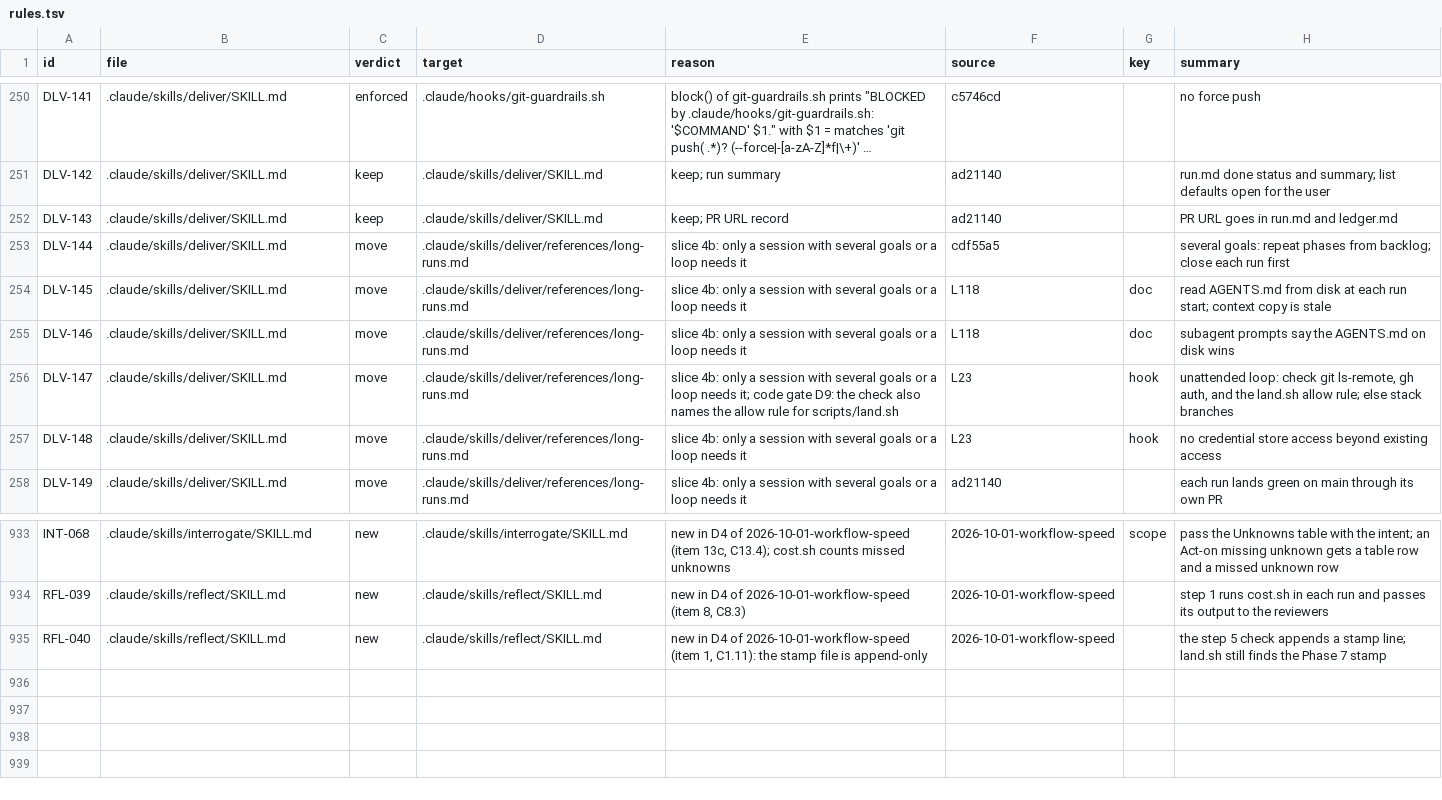
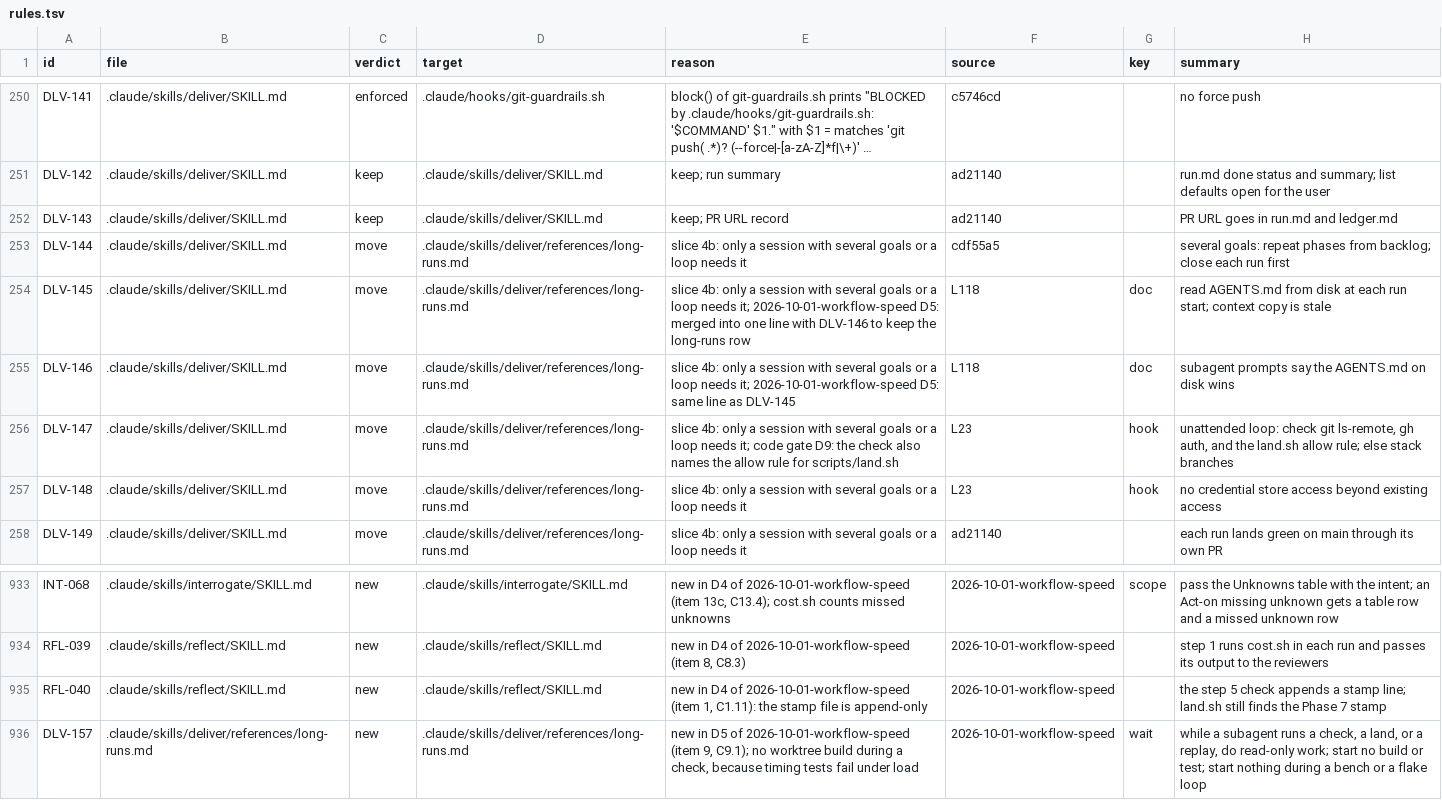
Before and after one commit to niltsiar/dirigible, a TSV file: docs/workflow/rules.tsv, drawn as a sheet; only a part is shown, gaps mark what is left out; long unchanged cells end in ….

Commit message:
docs(deliver): do read-only work while a long check runs
In a long run, the orchestrator waited idle while a subagent ran a
check or a land. long-runs.md now says to do read-only work in that
time (the reading of the next goal, research, run files), with no build
or test, because timing tests fail under load. During a bench or a
flake loop, it starts nothing. Two lines about AGENTS.md on disk merge
into one, so the file stays within its budget row. evals.md gets E15.

Run 2026-10-01-workflow-speed, slice D5 (item 9, C9.1).

```diff
--- a/docs/workflow/rules.tsv
+++ b/docs/workflow/rules.tsv
@@ -253,4 +253,4 @@ DLV-143	.claude/skills/deliver/SKILL.md	keep	.claude/skills/deliver/SKILL.md	kee
 DLV-144	.claude/skills/deliver/SKILL.md	move	.claude/skills/deliver/references/long-runs.md	slice 4b: only a session with several goals or a loop needs it	cdf55a5		several goals: repeat phases from backlog; close each run first
-DLV-145	.claude/skills/deliver/SKILL.md	move	.claude/skills/deliver/references/long-runs.md	slice 4b: only a session with several goals or a loop needs it	L118	doc	read AGENTS.md from disk at each run start; context copy is stale
-DLV-146	.claude/skills/deliver/SKILL.md	move	.claude/skills/deliver/references/long-runs.md	slice 4b: only a session with several goals or a loop needs it	L118	doc	subagent prompts say the AGENTS.md on disk wins
+DLV-145	.claude/skills/deliver/SKILL.md	move	.claude/skills/deliver/references/long-runs.md	slice 4b: only a session with several goals or a loop needs it; 2026-10-01-workflow-speed D5: merged into one line with DLV-146 to keep the long-runs row	L118	doc	read AGENTS.md from disk at each run start; context copy is stale
+DLV-146	.claude/skills/deliver/SKILL.md	move	.claude/skills/deliver/references/long-runs.md	slice 4b: only a session with several goals or a loop needs it; 2026-10-01-workflow-speed D5: same line as DLV-145	L118	doc	subagent prompts say the AGENTS.md on disk wins
 DLV-147	.claude/skills/deliver/SKILL.md	move	.claude/skills/deliver/references/long-runs.md	slice 4b: only a session with several goals or a loop needs it; code gate D9: the check also names the allow rule for scripts/land.sh	L23	hook	unattended loop: check git ls-remote, gh auth, and the land.sh allow rule; else stack branches
@@ -935 +935,2 @@ RFL-039	.claude/skills/reflect/SKILL.md	new	.claude/skills/reflect/SKILL.md	new
 RFL-040	.claude/skills/reflect/SKILL.md	new	.claude/skills/reflect/SKILL.md	new in D4 of 2026-10-01-workflow-speed (item 1, C1.11): the stamp file is append-only	2026-10-01-workflow-speed		the step 5 check appends a stamp line; land.sh still finds the Phase 7 stamp
+DLV-157	.claude/skills/deliver/references/long-runs.md	new	.claude/skills/deliver/references/long-runs.md	new in D5 of 2026-10-01-workflow-speed (item 9, C9.1); no worktree build during a check, because timing tests fail under load	2026-10-01-workflow-speed	wait	while a subagent runs a check, a land, or a replay, do read-only work; start no build or test; start nothing during a bench or a flake loop
```
Also changed, not shown: 2 other files.
